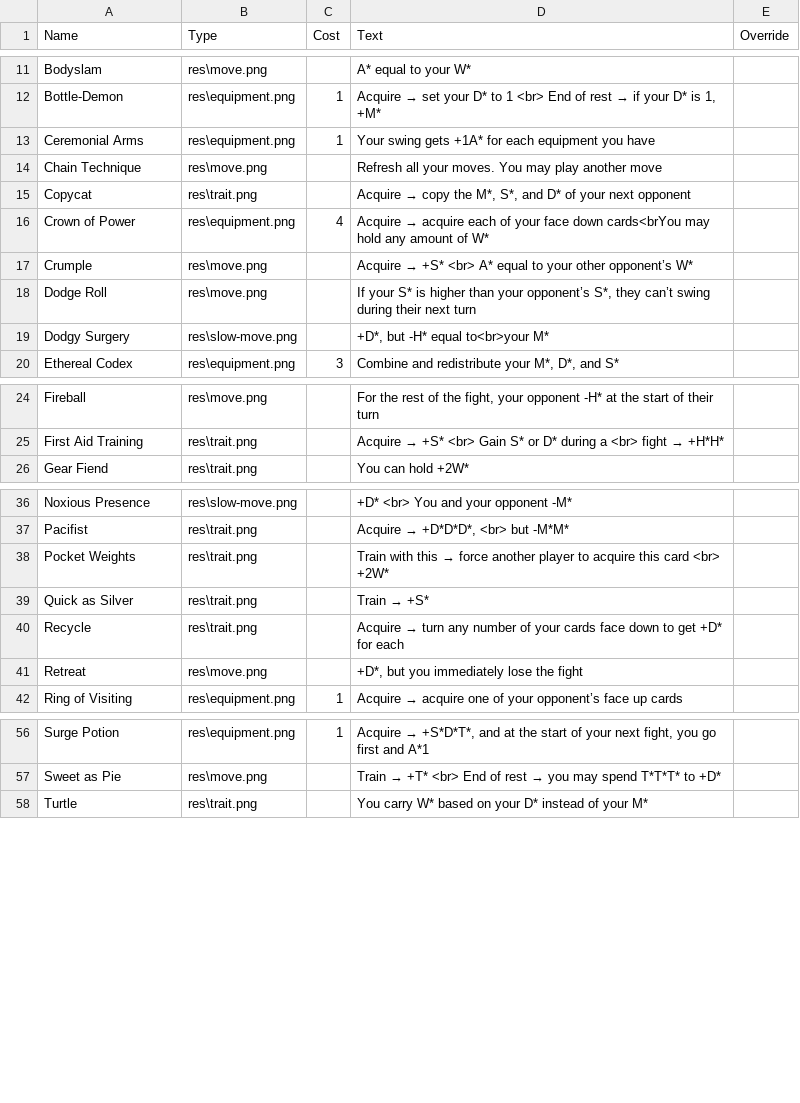
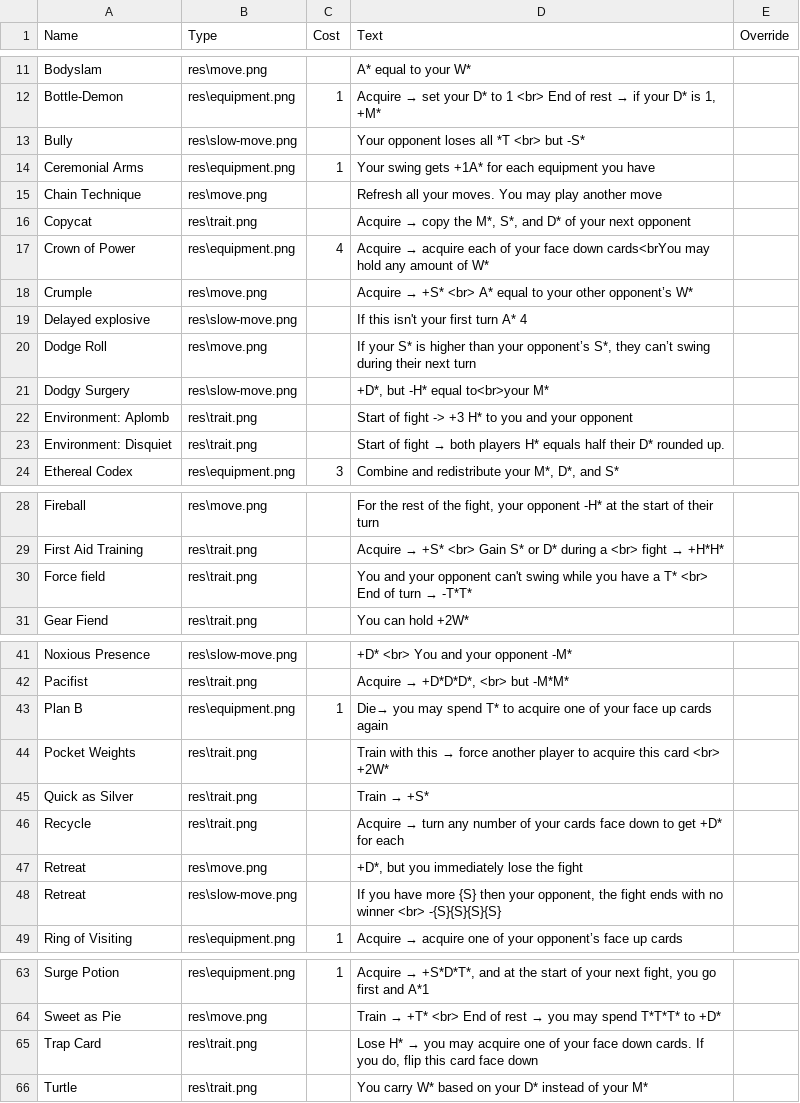
Before and after one commit to carnwennan/fight-pits-game, a CSV file: fight pits data.csv, drawn as a sheet; only a part is shown, gaps mark what is left out; the diff names each change by its address in the sheet, - before the commit and + after, or states it on an @@ line.

Commit message:
Added some cards

```diff
--- a/fight pits data.csv
+++ b/fight pits data.csv
+row 13: Bully | res\slow-move.png |  | Your opponent loses all *T <br> but -S*
+row 19: Delayed explosive | res\slow-move.png |  | If this isn't your first turn A* 4
+row 22: Environment: Aplomb | res\trait.png |  | Start of fight -> +3 H* to you and your opponent
+row 23: Environment: Disquiet | res\trait.png |  | Start of fight → both players H* equals half their D* rounded up.
+row 30: Force field | res\trait.png |  | You and your opponent can't swing while you have a T* <br> End of turn → -T*T*
+row 43: Plan B | res\equipment.png | 1 | Die→ you may spend T* to acquire one of your face up cards again
+row 48: Retreat | res\slow-move.png |  | If you have more {S} then your opponent, the fight ends with no winner <br> -{S}{S}{S}{S}
+row 65: Trap Card | res\trait.png |  | Lose H* → you may acquire one of your face down cards. If you do, flip this card face down
```
Also changed, not shown: 1 other file.
